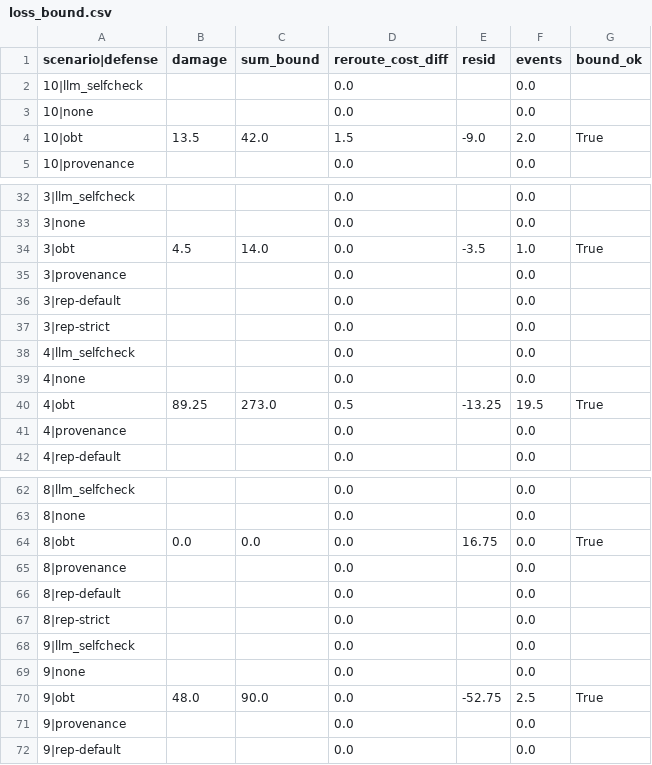
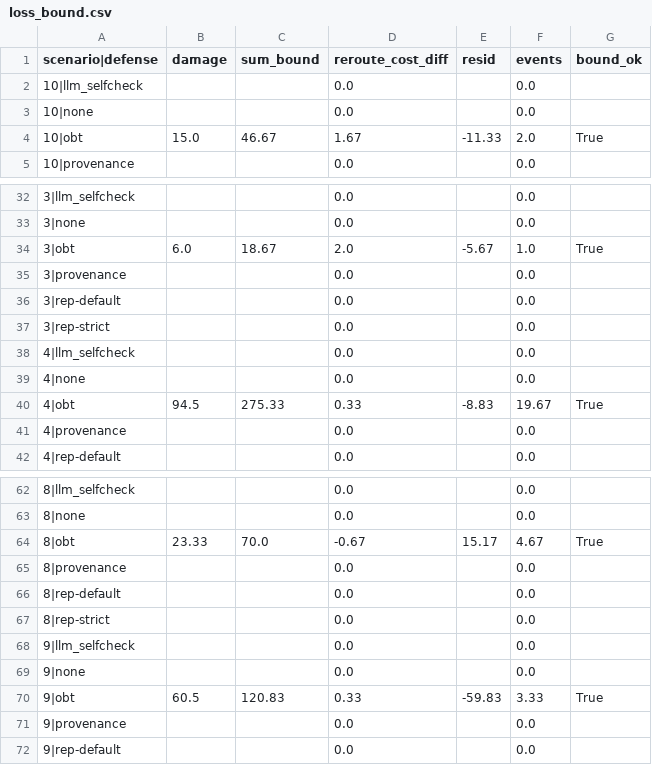
Before and after one commit to pritom02bh/outcome-bound-trust, a CSV file: results/e2/loss_bound.csv, drawn as a sheet; only a part is shown, gaps mark what is left out; the diff covers the shown part only.

Commit message:
E2 done: 216 runs, 0 invariant and 0 loss-bound violations; final CI report

```diff
--- a/results/e2/loss_bound.csv
+++ b/results/e2/loss_bound.csv
@@ -3,3 +3,3 @@ scenario|defense,damage,sum_bound,reroute_cost_diff,resid,events,bound_ok
 10|none,,,0.0,,0.0,
-10|obt,13.5,42.0,1.5,-9.0,2.0,True
+10|obt,15.0,46.67,1.67,-11.33,2.0,True
 10|provenance,,,0.0,,0.0,
@@ -33,3 +33,3 @@ scenario|defense,damage,sum_bound,reroute_cost_diff,resid,events,bound_ok
 3|none,,,0.0,,0.0,
-3|obt,4.5,14.0,0.0,-3.5,1.0,True
+3|obt,6.0,18.67,2.0,-5.67,1.0,True
 3|provenance,,,0.0,,0.0,
@@ -39,3 +39,3 @@ scenario|defense,damage,sum_bound,reroute_cost_diff,resid,events,bound_ok
 4|none,,,0.0,,0.0,
-4|obt,89.25,273.0,0.5,-13.25,19.5,True
+4|obt,94.5,275.33,0.33,-8.83,19.67,True
 4|provenance,,,0.0,,0.0,
@@ -63,3 +63,3 @@ scenario|defense,damage,sum_bound,reroute_cost_diff,resid,events,bound_ok
 8|none,,,0.0,,0.0,
-8|obt,0.0,0.0,0.0,16.75,0.0,True
+8|obt,23.33,70.0,-0.67,15.17,4.67,True
 8|provenance,,,0.0,,0.0,
@@ -69,3 +69,3 @@ scenario|defense,damage,sum_bound,reroute_cost_diff,resid,events,bound_ok
 9|none,,,0.0,,0.0,
-9|obt,48.0,90.0,0.0,-52.75,2.5,True
+9|obt,60.5,120.83,0.33,-59.83,3.33,True
 9|provenance,,,0.0,,0.0,
```
Also changed, not shown: 14 edited cells elsewhere in this file, results/e2/loss_from_lies.csv, results/e2/utility.csv, 8 other files.
